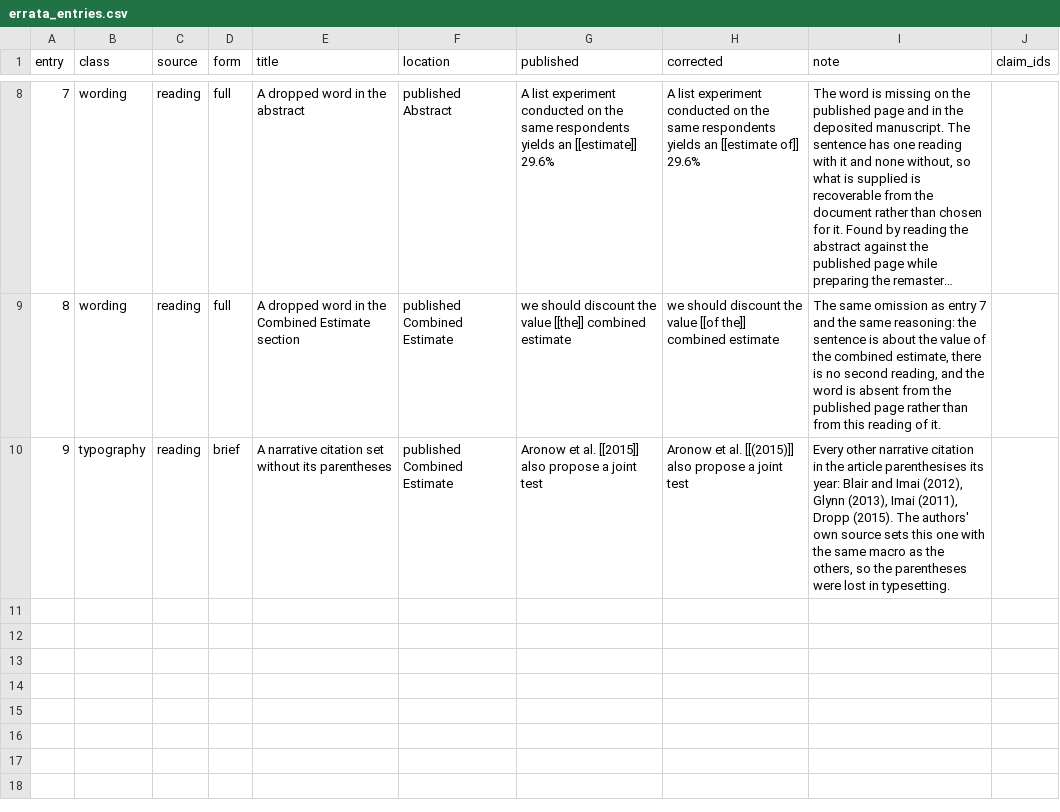
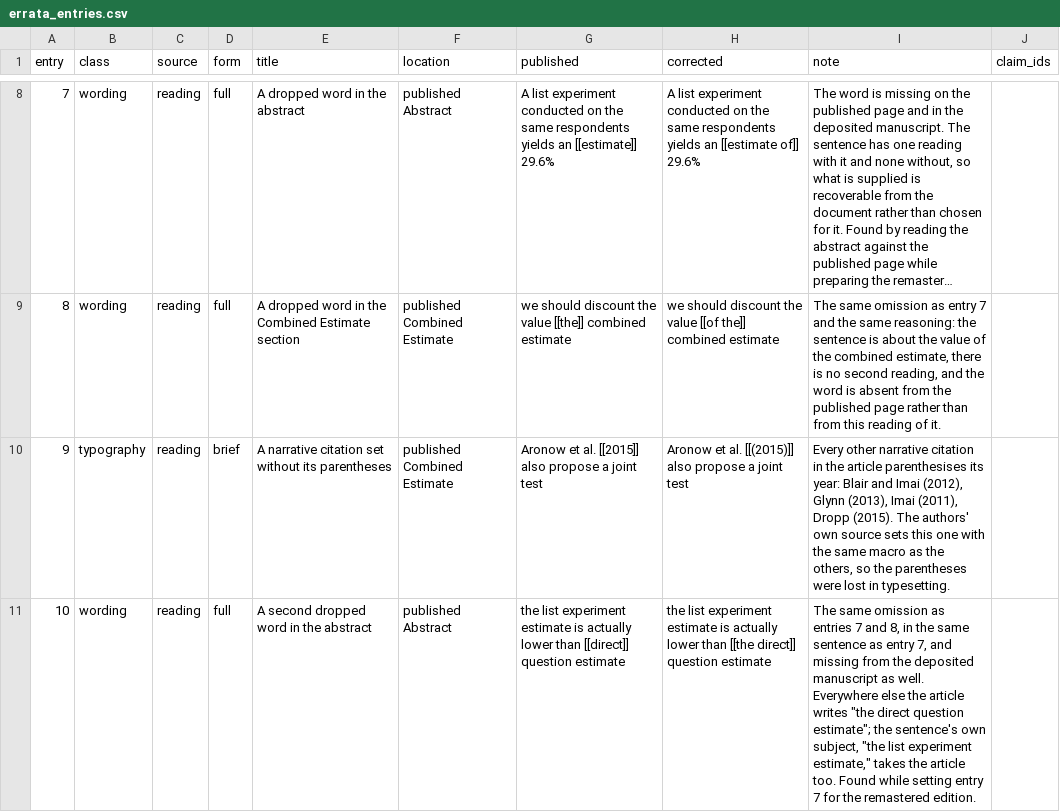
Before and after one commit to active-maintenance-aec/coppock_2017a, a CSV file: errata_entries.csv, drawn as a sheet; only a part is shown, gaps mark what is left out; long unchanged cells end in …; the diff names each change by its address in the sheet, - before the commit and + after, or states it on an @@ line.

```diff
--- a/errata_entries.csv
+++ b/errata_entries.csv
+row 11: 10 | wording | reading | full | A second dropped word in the abstract | published Abstract | the list experiment estimate is actually lower than [[direct]] question estimate | the list experiment estimate is actually lower than [[the direct]] question estimate | The same omission as entries 7 and 8, in the same sentence as entry 7, and missing from the deposited manuscript as well. Everywhere else the article writes "the direct question estimate"; the sentence's own subject, "the list experiment estimate," takes the article too. Found while setting entry 7 for the remastered edition.
```
Also changed, not shown: 2 other files.
